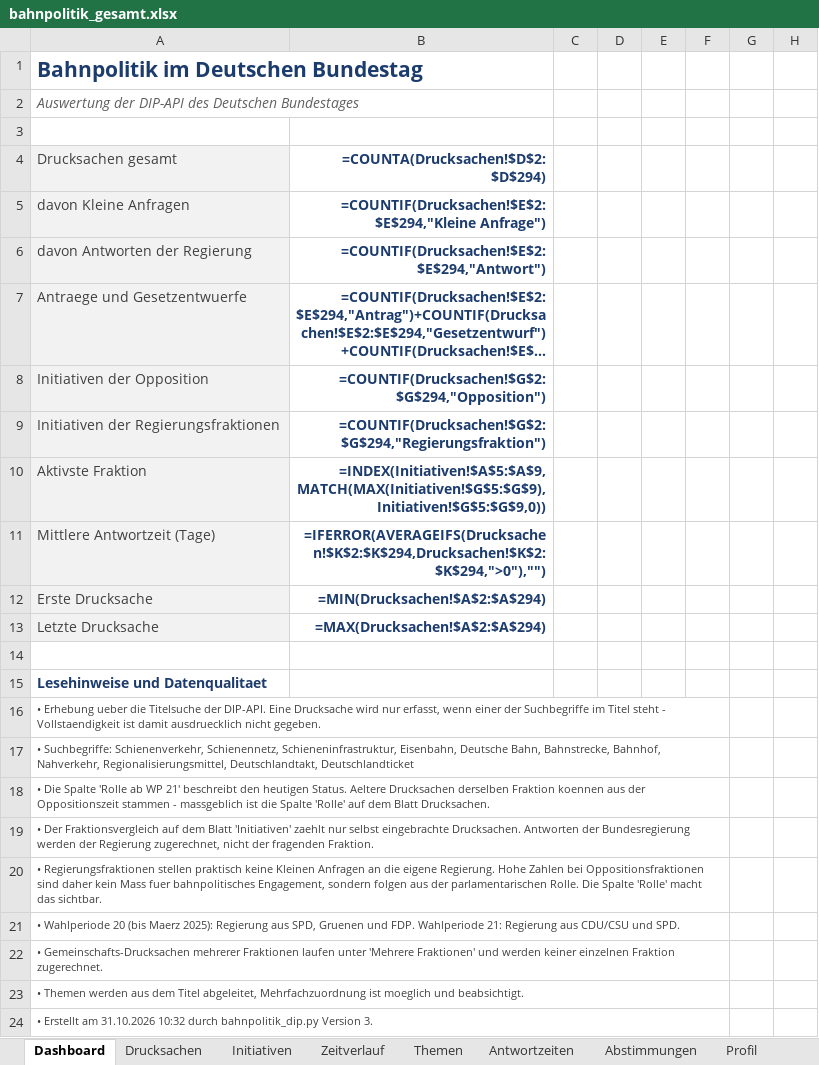
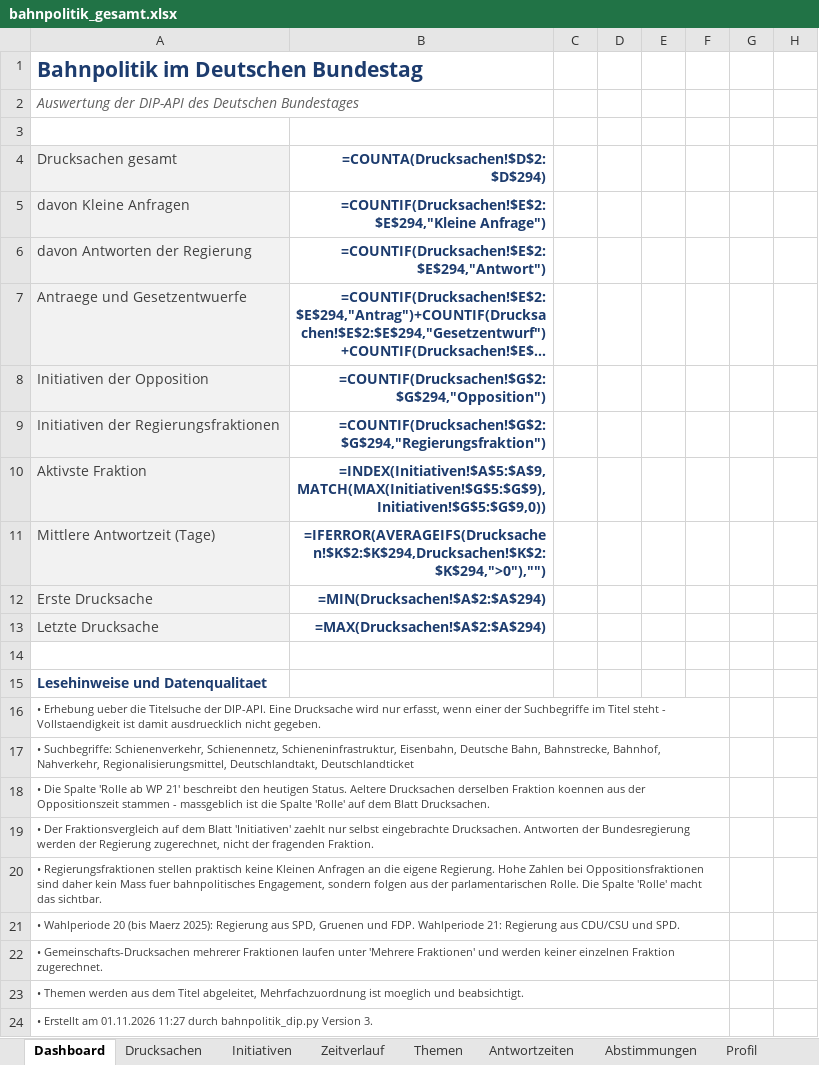
Before and after one commit to Penetrationpasi-hub/DIP-API, an Excel workbook: bahnpolitik_gesamt.xlsx, sheet Dashboard, drawn as a sheet; only a part is shown; long unchanged cells end in …; values as stored, in another font and other column widths than the file's, no borders; formulas without a stored value are shown as written; charts and pictures not drawn; the diff names each change by its address in the sheet, - before the commit and + after, or states it on an @@ line.

```diff
--- a/bahnpolitik_gesamt.xlsx (sheet Dashboard)
+++ b/bahnpolitik_gesamt.xlsx (sheet Dashboard)
-A24 (Drucksachen gesamt): …Erstellt am 31.10.2026 10:32 durch bahnpolitik_dip.py…
+A24 (Drucksachen gesamt): …Erstellt am 01.11.2026 11:27 durch bahnpolitik_dip.py…
```
